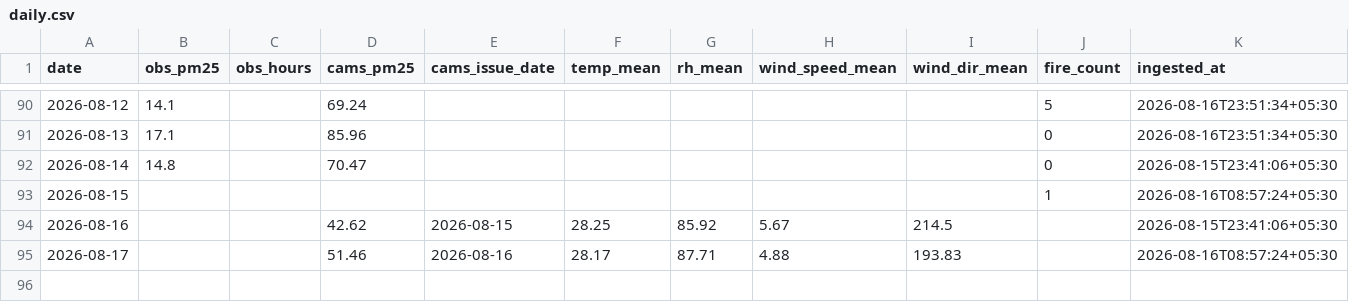
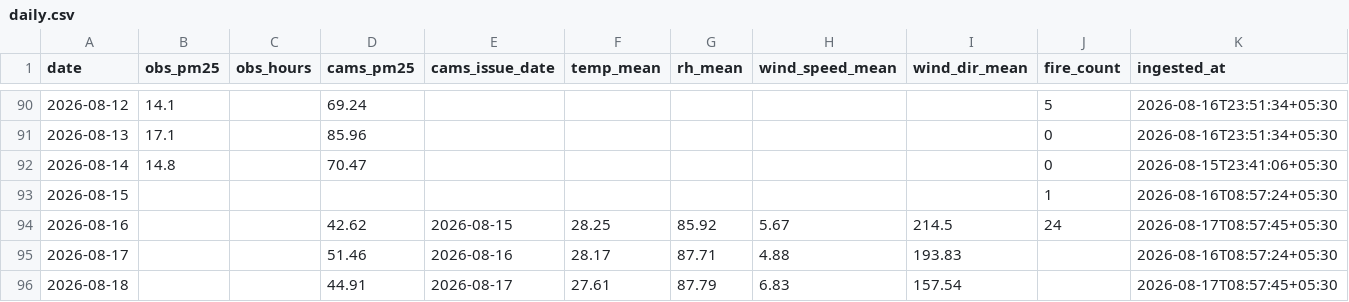
Before and after one commit to Blakkbird/ucs503p-202627odd-Project-P1.v1, a CSV file: data/daily.csv, drawn as a sheet; only a part is shown, gaps mark what is left out.

```diff
--- a/data/daily.csv
+++ b/data/daily.csv
@@ -93,3 +93,4 @@ date,obs_pm25,obs_hours,cams_pm25,cams_issue_date,temp_mean,rh_mean,wind_speed_m
 2026-08-15,,,,,,,,,1,2026-08-16T08:57:24+05:30
-2026-08-16,,,42.62,2026-08-15,28.25,85.92,5.67,214.5,,2026-08-15T23:41:06+05:30
+2026-08-16,,,42.62,2026-08-15,28.25,85.92,5.67,214.5,24,2026-08-17T08:57:45+05:30
 2026-08-17,,,51.46,2026-08-16,28.17,87.71,4.88,193.83,,2026-08-16T08:57:24+05:30
+2026-08-18,,,44.91,2026-08-17,27.61,87.79,6.83,157.54,,2026-08-17T08:57:45+05:30
```
